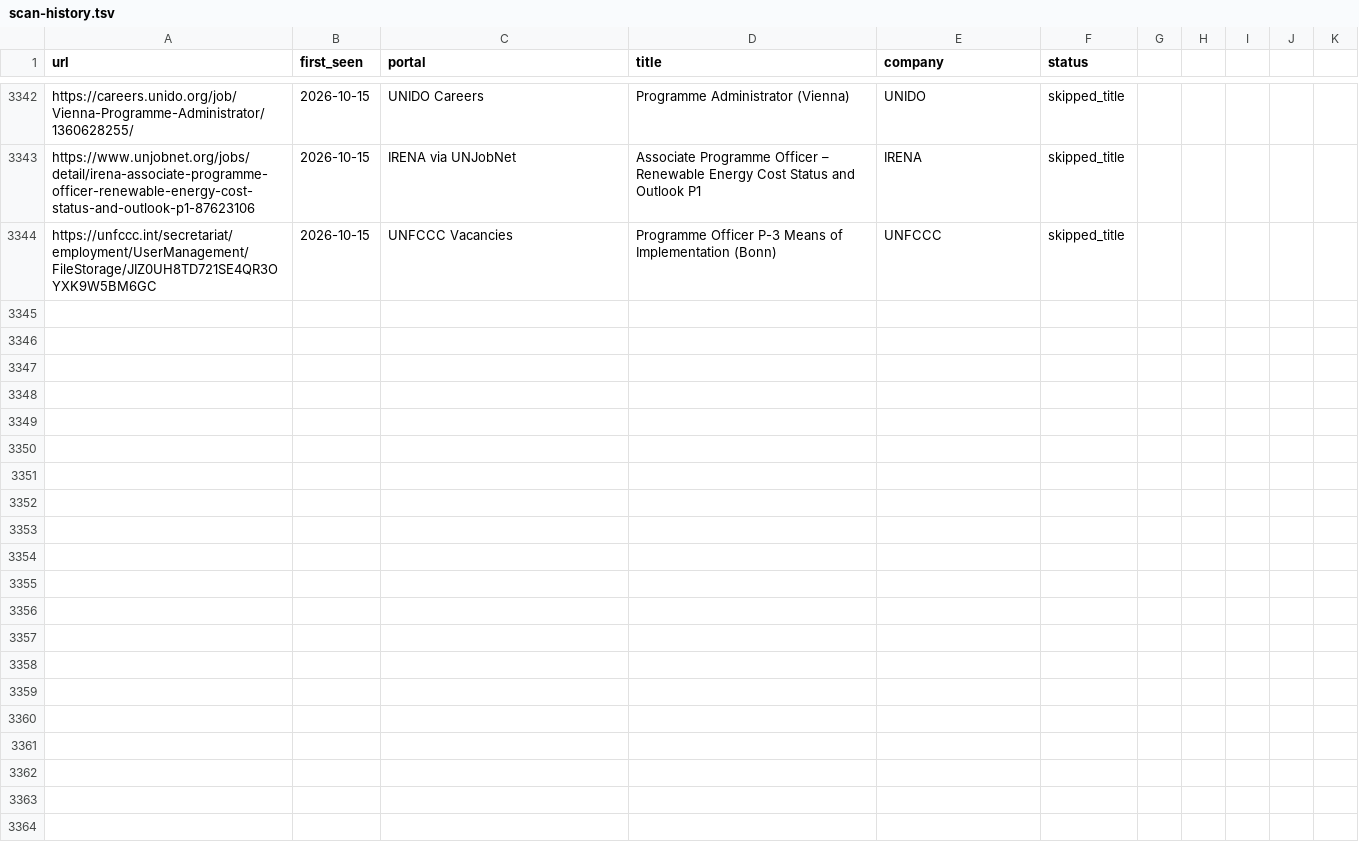
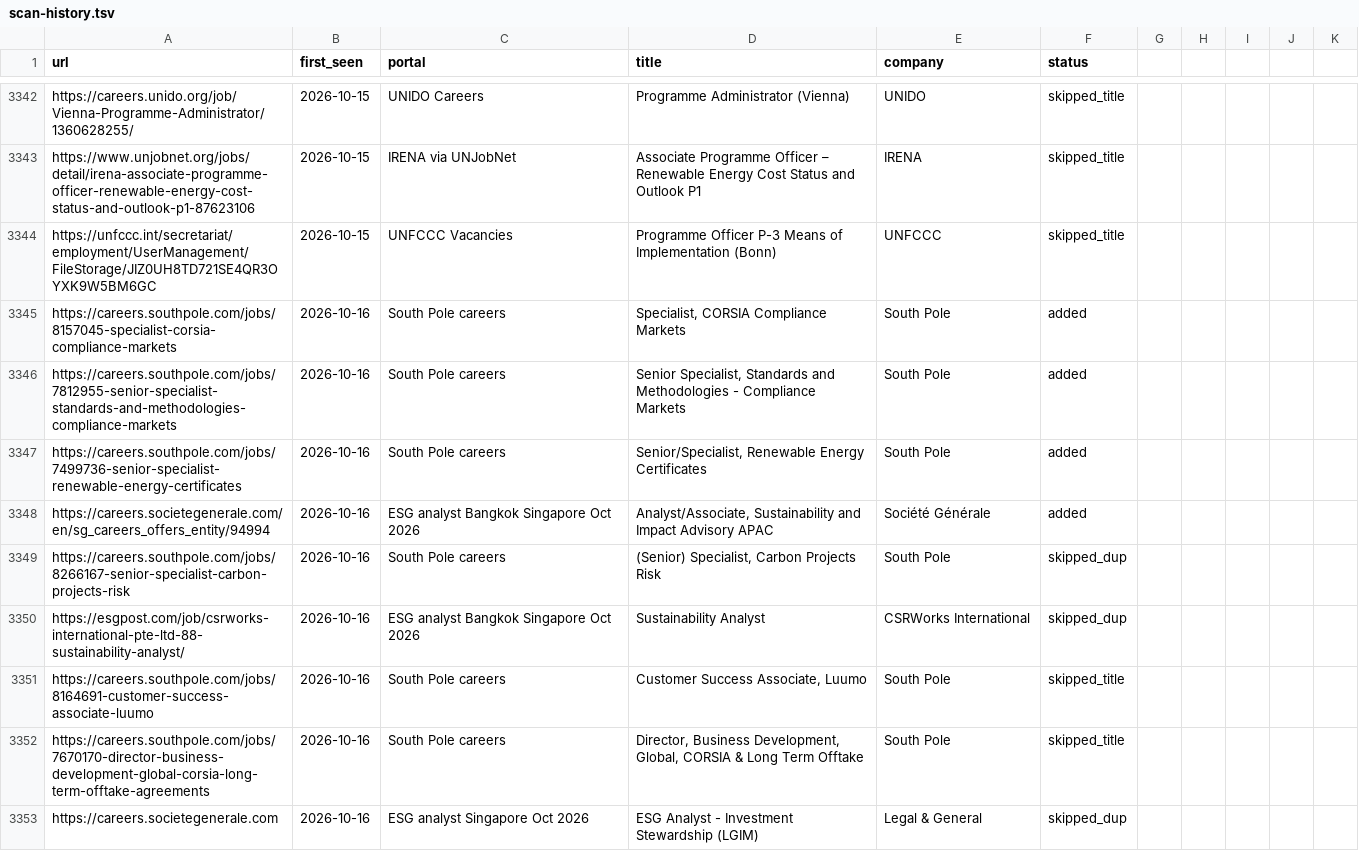
Before and after one commit to gtmazzola/career-ops, a TSV file: data/scan-history.tsv, drawn as a sheet; only a part is shown, gaps mark what is left out.

```diff
--- a/data/scan-history.tsv
+++ b/data/scan-history.tsv
@@ -3344 +3344,10 @@ https://www.unjobnet.org/jobs/detail/irena-associate-programme-officer-renewable
 https://unfccc.int/secretariat/employment/UserManagement/FileStorage/JIZ0UH8TD721SE4QR3OYXK9W5BM6GC	2026-10-15	UNFCCC Vacancies	Programme Officer P-3 Means of Implementation (Bonn)	UNFCCC	skipped_title
+https://careers.southpole.com/jobs/8157045-specialist-corsia-compliance-markets	2026-10-16	South Pole careers	Specialist, CORSIA Compliance Markets	South Pole	added
+https://careers.southpole.com/jobs/7812955-senior-specialist-standards-and-methodologies-compliance-markets	2026-10-16	South Pole careers	Senior Specialist, Standards and Methodologies - Compliance Markets	South Pole	added
+https://careers.southpole.com/jobs/7499736-senior-specialist-renewable-energy-certificates	2026-10-16	South Pole careers	Senior/Specialist, Renewable Energy Certificates	South Pole	added
+https://careers.societegenerale.com/en/sg_careers_offers_entity/94994	2026-10-16	ESG analyst Bangkok Singapore Oct 2026	Analyst/Associate, Sustainability and Impact Advisory APAC	Société Générale	added
+https://careers.southpole.com/jobs/8266167-senior-specialist-carbon-projects-risk	2026-10-16	South Pole careers	(Senior) Specialist, Carbon Projects Risk	South Pole	skipped_dup
+https://esgpost.com/job/csrworks-international-pte-ltd-88-sustainability-analyst/	2026-10-16	ESG analyst Bangkok Singapore Oct 2026	Sustainability Analyst	CSRWorks International	skipped_dup
+https://careers.southpole.com/jobs/8164691-customer-success-associate-luumo	2026-10-16	South Pole careers	Customer Success Associate, Luumo	South Pole	skipped_title
+https://careers.southpole.com/jobs/7670170-director-business-development-global-corsia-long-term-offtake-agreements	2026-10-16	South Pole careers	Director, Business Development, Global, CORSIA & Long Term Offtake	South Pole	skipped_title
+https://careers.societegenerale.com	2026-10-16	ESG analyst Singapore Oct 2026	ESG Analyst - Investment Stewardship (LGIM)	Legal & General	skipped_dup
```
Also changed, not shown: 1 other file.
